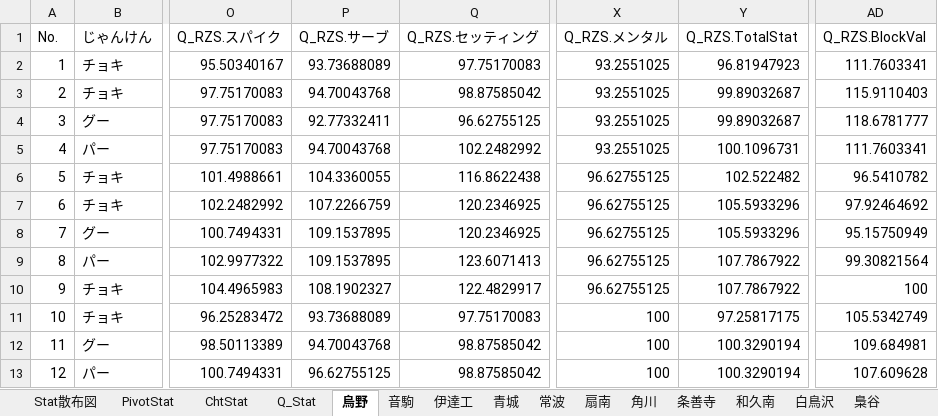
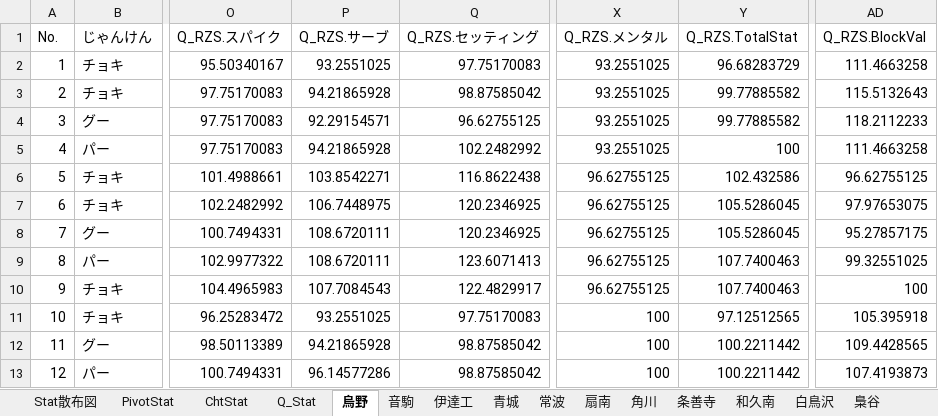
Before and after one commit to GentlemensLotus/haikyuu_haidream_public, an Excel workbook: PlayersParams/ハイドリキャラ能力一覧Annex.xlsx, sheet 烏野, drawn as a sheet; only a part is shown, gaps mark what is left out; values as stored, in another font and other column widths than the file's, no borders; table styles not drawn; the diff covers the shown part only; the diff names each change by its address in the sheet, - before the commit and + after, or states it on an @@ line.

```diff
--- a/PlayersParams/ハイドリキャラ能力一覧Annex.xlsx (sheet 烏野)
+++ b/PlayersParams/ハイドリキャラ能力一覧Annex.xlsx (sheet 烏野)
-P2 (Q_RZS.サーブ): 93.73688089
+P2 (Q_RZS.サーブ): 93.2551025
-Y2 (Q_RZS.TotalStat): 96.81947923
+Y2 (Q_RZS.TotalStat): 96.68283729
-AD2 (Q_RZS.BlockVal): 111.7603341
+AD2 (Q_RZS.BlockVal): 111.4663258
-P3 (Q_RZS.サーブ): 94.70043768
+P3 (Q_RZS.サーブ): 94.21865928
-Y3:Y4 (Q_RZS.TotalStat): 99.89032687
+Y3:Y4 (Q_RZS.TotalStat): 99.77885582
-AD3 (Q_RZS.BlockVal): 115.9110403
+AD3 (Q_RZS.BlockVal): 115.5132643
-P4 (Q_RZS.サーブ): 92.77332411
+P4 (Q_RZS.サーブ): 92.29154571
-AD4 (Q_RZS.BlockVal): 118.6781777
+AD4 (Q_RZS.BlockVal): 118.2112233
-P5 (Q_RZS.サーブ): 94.70043768
+P5 (Q_RZS.サーブ): 94.21865928
-Y5 (Q_RZS.TotalStat): 100.1096731
+Y5 (Q_RZS.TotalStat): 100
-AD5 (Q_RZS.BlockVal): 111.7603341
+AD5 (Q_RZS.BlockVal): 111.4663258
-P6 (Q_RZS.サーブ): 104.3360055
+P6 (Q_RZS.サーブ): 103.8542271
-Y6 (Q_RZS.TotalStat): 102.522482
+Y6 (Q_RZS.TotalStat): 102.432586
-AD6 (Q_RZS.BlockVal): 96.5410782
+AD6 (Q_RZS.BlockVal): 96.62755125
-P7 (Q_RZS.サーブ): 107.2266759
+P7 (Q_RZS.サーブ): 106.7448975
-Y7:Y8 (Q_RZS.TotalStat): 105.5933296
+Y7:Y8 (Q_RZS.TotalStat): 105.5286045
-AD7 (Q_RZS.BlockVal): 97.92464692
+AD7 (Q_RZS.BlockVal): 97.97653075
-P8:P9 (Q_RZS.サーブ): 109.1537895
+P8:P9 (Q_RZS.サーブ): 108.6720111
-AD8 (Q_RZS.BlockVal): 95.15750949
+AD8 (Q_RZS.BlockVal): 95.27857175
-Y9:Y10 (Q_RZS.TotalStat): 107.7867922
+Y9:Y10 (Q_RZS.TotalStat): 107.7400463
-AD9 (Q_RZS.BlockVal): 99.30821564
+AD9 (Q_RZS.BlockVal): 99.32551025
-P10 (Q_RZS.サーブ): 108.1902327
+P10 (Q_RZS.サーブ): 107.7084543
-P11 (Q_RZS.サーブ): 93.73688089
+P11 (Q_RZS.サーブ): 93.2551025
-Y11 (Q_RZS.TotalStat): 97.25817175
+Y11 (Q_RZS.TotalStat): 97.12512565
-AD11 (Q_RZS.BlockVal): 105.5342749
+AD11 (Q_RZS.BlockVal): 105.395918
-P12 (Q_RZS.サーブ): 94.70043768
+P12 (Q_RZS.サーブ): 94.21865928
-Y12:Y13 (Q_RZS.TotalStat): 100.3290194
+Y12:Y13 (Q_RZS.TotalStat): 100.2211442
-AD12 (Q_RZS.BlockVal): 109.684981
+AD12 (Q_RZS.BlockVal): 109.4428565
-P13 (Q_RZS.サーブ): 96.62755125
+P13 (Q_RZS.サーブ): 96.14577286
-AD13 (Q_RZS.BlockVal): 107.609628
+AD13 (Q_RZS.BlockVal): 107.4193873
```
Also changed, not shown: 1 added row, 82 edited cells and row numbers in column A elsewhere in this sheet, sheet 青城, sheet 音駒, sheet 伊達工, sheet 白鳥沢, sheet 稲荷崎, sheet 梟谷, 10 more sheets, charts or pictures, 1 other file.
